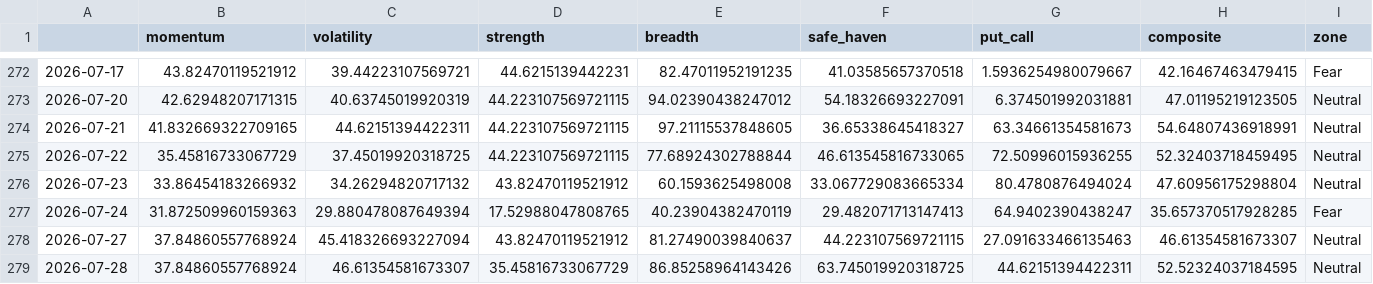
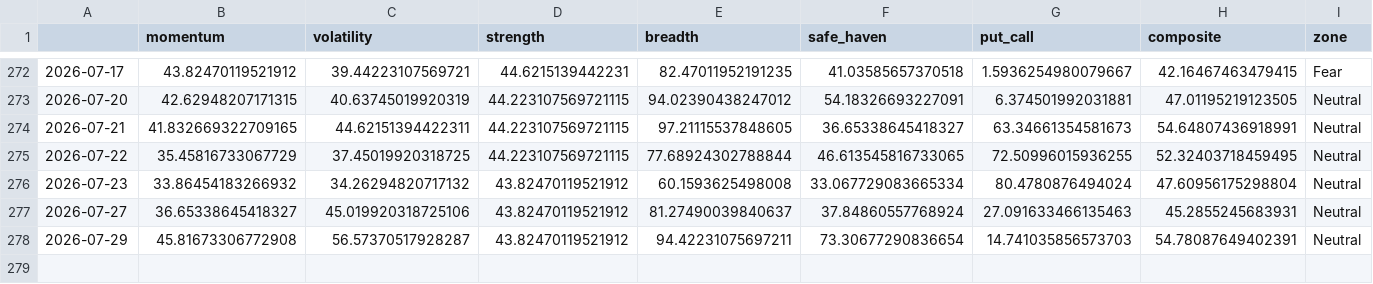
Before and after one commit to Sumanthputanemahesh/FEAR-AND-GREED-INDEX-INDIA, a CSV file: docs/data/india_fgi_extended.csv, drawn as a sheet; only a part is shown, gaps mark what is left out.

```diff
--- a/docs/data/india_fgi_extended.csv
+++ b/docs/data/india_fgi_extended.csv
@@ -276,4 +276,3 @@
 2026-07-23,33.86454183266932,34.26294820717132,43.82470119521912,60.1593625498008,33.067729083665334,80.4780876494024,47.60956175298804,Neutral
-2026-07-24,31.872509960159363,29.880478087649394,17.52988047808765,40.23904382470119,29.482071713147413,64.9402390438247,35.657370517928285,Fear
-2026-07-27,37.84860557768924,45.418326693227094,43.82470119521912,81.27490039840637,44.223107569721115,27.091633466135463,46.61354581673307,Neutral
-2026-07-28,37.84860557768924,46.61354581673307,35.45816733067729,86.85258964143426,63.745019920318725,44.62151394422311,52.52324037184595,Neutral
+2026-07-27,36.65338645418327,45.019920318725106,43.82470119521912,81.27490039840637,37.84860557768924,27.091633466135463,45.2855245683931,Neutral
+2026-07-29,45.81673306772908,56.57370517928287,43.82470119521912,94.42231075697211,73.30677290836654,14.741035856573703,54.78087649402391,Neutral
```
Also changed, not shown: docs/data/india_fgi_core.csv, docs/data/india_fgi_normalised.csv, 8 other files.
